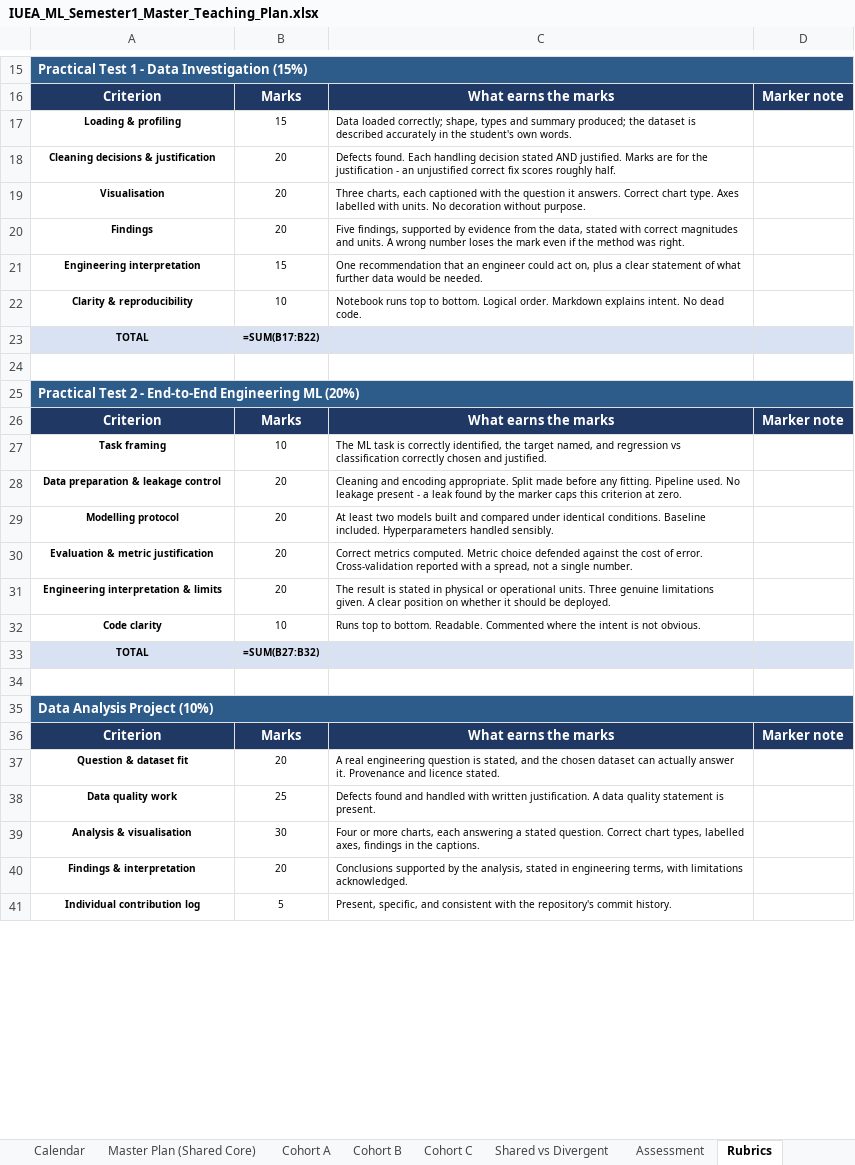
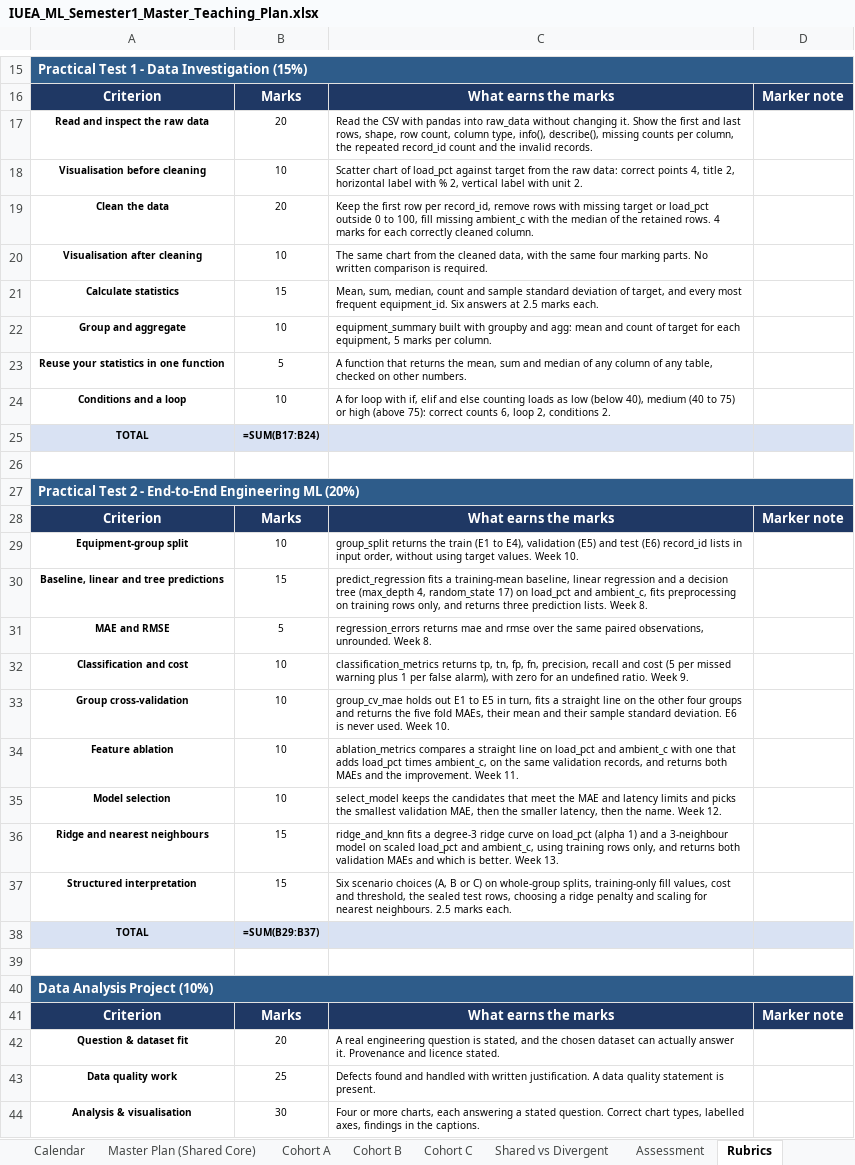
Before and after one commit to Jotham566/teaching-material, an Excel workbook: IUEA_Teaching_Plan/IUEA_ML_Semester1_Master_Teaching_Plan.xlsx, sheet Rubrics, drawn as a sheet; only a part is shown, gaps mark what is left out; the shorter side is filled out with more unchanged rows; values as stored, in another font and other column widths than the file's, no borders; formulas without a stored value are shown as written; removed rows and columns are numbered as before the commit, all else as after; the diff covers the shown part only; the diff names each change by its address in the sheet, - before the commit and + after, or states it on an @@ line.

```diff
--- a/IUEA_Teaching_Plan/IUEA_ML_Semester1_Master_Teaching_Plan.xlsx (sheet Rubrics)
+++ b/IUEA_Teaching_Plan/IUEA_ML_Semester1_Master_Teaching_Plan.xlsx (sheet Rubrics)
-row 17: Loading & profiling | 15 | Data loaded correctly; shape, types and summary produced; the dataset is described accurately in the student's own words.
-row 18: Cleaning decisions & justification | 20 | Defects found. Each handling decision stated AND justified. Marks are for the justification - an unjustified correct fix scores roughly half.
-row 19: Visualisation | 20 | Three charts, each captioned with the question it answers. Correct chart type. Axes labelled with units. No decoration without purpose.
-row 20: Findings | 20 | Five findings, supported by evidence from the data, stated with correct magnitudes and units. A wrong number loses the mark even if the method was right.
-row 21: Engineering interpretation | 15 | One recommendation that an engineer could act on, plus a clear statement of what further data would be needed.
+row 17: Read and inspect the raw data | 20 | Read the CSV with pandas into raw_data without changing it. Show the first and last rows, shape, row count, column type, info(), describe(), missing counts per column, the repeated record_id count and the invalid records.
+row 18: Visualisation before cleaning | 10 | Scatter chart of load_pct against target from the raw data: correct points 4, title 2, horizontal label with % 2, vertical label with unit 2.
+row 19: Clean the data | 20 | Keep the first row per record_id, remove rows with missing target or load_pct outside 0 to 100, fill missing ambient_c with the median of the retained rows. 4 marks for each correctly cleaned column.
-A20: Clarity & reproducibility
+A20: Visualisation after cleaning
-C20: Notebook runs top to bottom. Logical order. Markdown explains intent. No dead code.
+C20: The same chart from the cleaned data, with the same four marking parts. No written comparison is required.
+row 21: Calculate statistics | 15 | Mean, sum, median, count and sample standard deviation of target, and every most frequent equipment_id. Six answers at 2.5 marks each.
+row 22: Group and aggregate | 10 | equipment_summary built with groupby and agg: mean and count of target for each equipment, 5 marks per column.
+row 23: Reuse your statistics in one function | 5 | A function that returns the mean, sum and median of any column of any table, checked on other numbers.
+row 24: Conditions and a loop | 10 | A for loop with if, elif and else counting loads as low (below 40), medium (40 to 75) or high (above 75): correct counts 6, loop 2, conditions 2.
-B25: =SUM(B17:B22)
+B25: =SUM(B17:B24)
+row 29: Equipment-group split | 10 | group_split returns the train (E1 to E4), validation (E5) and test (E6) record_id lists in input order, without using target values. Week 10.
+row 30: Baseline, linear and tree predictions | 15 | predict_regression fits a training-mean baseline, linear regression and a decision tree (max_depth 4, random_state 17) on load_pct and ambient_c, fits preprocessing on training rows only, and returns three prediction lists. Week 8.
+row 31: MAE and RMSE | 5 | regression_errors returns mae and rmse over the same paired observations, unrounded. Week 8.
-A32: Task framing
+A32: Classification and cost
-C32: The ML task is correctly identified, the target named, and regression vs classification correctly chosen and justified.
+C32: classification_metrics returns tp, tn, fp, fn, precision, recall and cost (5 per missed warning plus 1 per false alarm), with zero for an undefined ratio. Week 9.
-row 28: Data preparation & leakage control | 20 | Cleaning and encoding appropriate. Split made before any fitting. Pipeline used. No leakage present - a leak found by the marker caps this criterion at zero.
-row 29: Modelling protocol | 20 | At least two models built and compared under identical conditions. Baseline included. Hyperparameters handled sensibly.
-row 30: Evaluation & metric justification | 20 | Correct metrics computed. Metric choice defended against the cost of error. Cross-validation reported with a spread, not a single number.
-row 31: Engineering interpretation & limits | 20 | The result is stated in physical or operational units. Three genuine limitations given. A clear position on whether it should be deployed.
+row 33: Group cross-validation | 10 | group_cv_mae holds out E1 to E5 in turn, fits a straight line on the other four groups and returns the five fold MAEs, their mean and their sample standard deviation. E6 is never used. Week 10.
-A34: Code clarity
+A34: Feature ablation
-C34: Runs top to bottom. Readable. Commented where the intent is not obvious.
+C34: ablation_metrics compares a straight line on load_pct and ambient_c with one that adds load_pct times ambient_c, on the same validation records, and returns both MAEs and the improvement. Week 11.
+row 35: Model selection | 10 | select_model keeps the candidates that meet the MAE and latency limits and picks the smallest validation MAE, then the smaller latency, then the name. Week 12.
+row 36: Ridge and nearest neighbours | 15 | ridge_and_knn fits a degree-3 ridge curve on load_pct (alpha 1) and a 3-neighbour model on scaled load_pct and ambient_c, using training rows only, and returns both validation MAEs and which is better. Week 13.
+row 37: Structured interpretation | 15 | Six scenario choices (A, B or C) on whole-group splits, training-only fill values, cost and threshold, the sealed test rows, choosing a ridge penalty and scaling for nearest neighbours. 2.5 marks each.
-B38: =SUM(B27:B32)
+B38: =SUM(B29:B37)
```
Also changed, not shown: 3 edited cells elsewhere in this sheet, sheet Cohort C, sheet Cohort A, sheet Cohort B, sheet Master Plan (Shared Core), sheet Assessment, sheet Shared vs Divergent, 2 more sheets, 9 other files.
